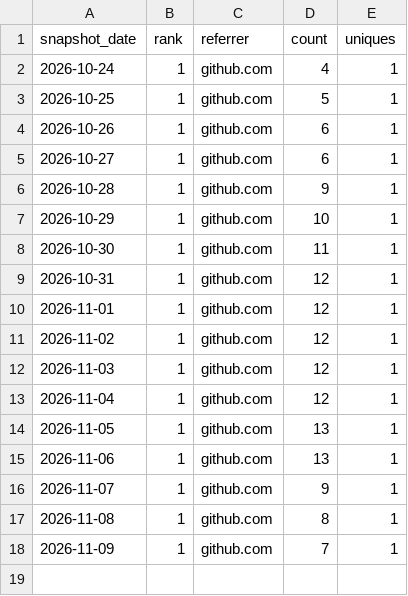
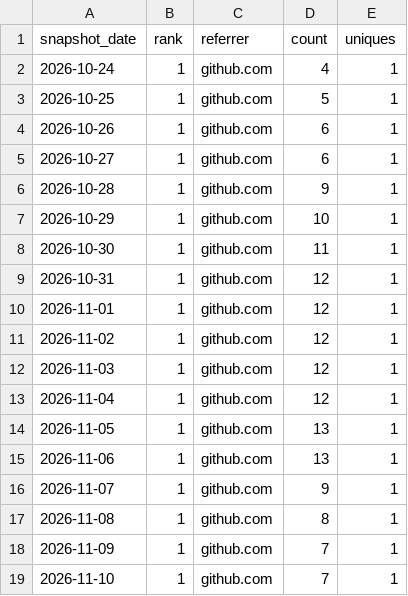
Before and after one commit to danielep71/K-SFTs, a CSV file: data/referrers.csv, drawn as a sheet; the diff names each change by its address in the sheet, - before the commit and + after, or states it on an @@ line.

```diff
--- a/data/referrers.csv
+++ b/data/referrers.csv
+row 19: 2026-11-10 | 1 | github.com | 7 | 1
```
Also changed, not shown: data/daily.csv, data/paths.csv, 2 other files.
